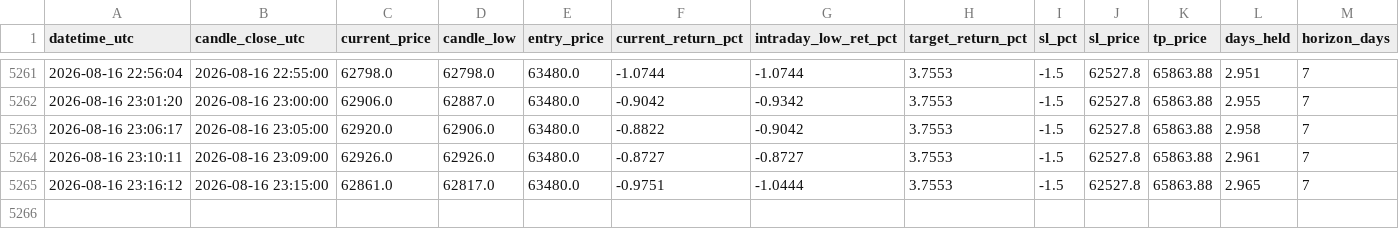
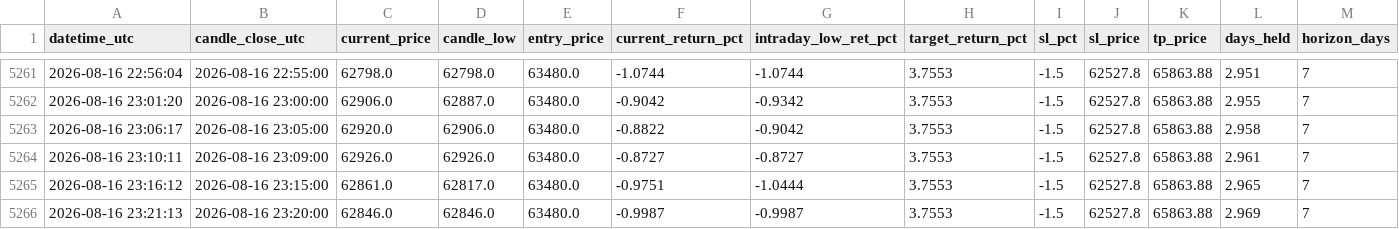
Before and after one commit to shadowshifter21/btc_bot_forwardtesting, a CSV file: shadow_monitor_log.csv, drawn as a sheet; only a part is shown, gaps mark what is left out; rows hold the shown columns only; the diff names each change by its address in the sheet, - before the commit and + after, or states it on an @@ line.

```diff
--- a/shadow_monitor_log.csv
+++ b/shadow_monitor_log.csv
+row 5266: 2026-08-16 23:21:13 | 2026-08-16 23:20:00 | 62846.0 | 62846.0 | 63480.0 | -0.9987 | -0.9987 | 3.7553 | -1.5 | 62527.8 | 65863.88 | 2.969 | 7
```
